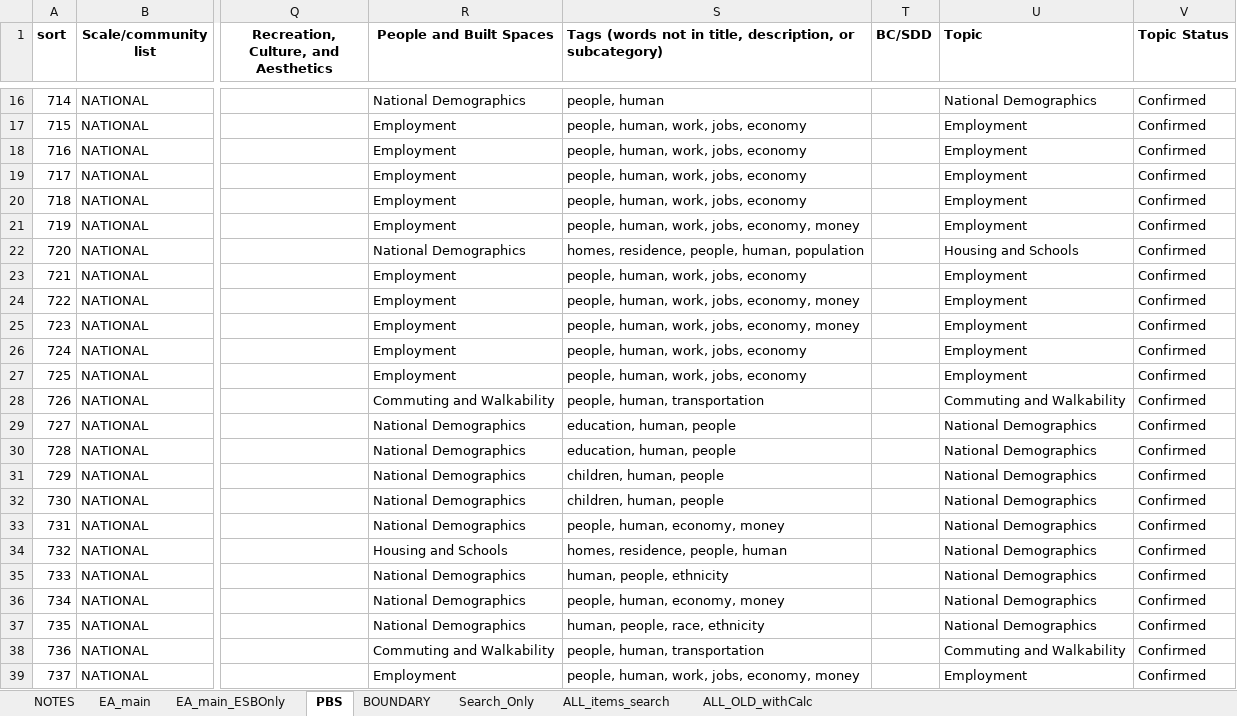
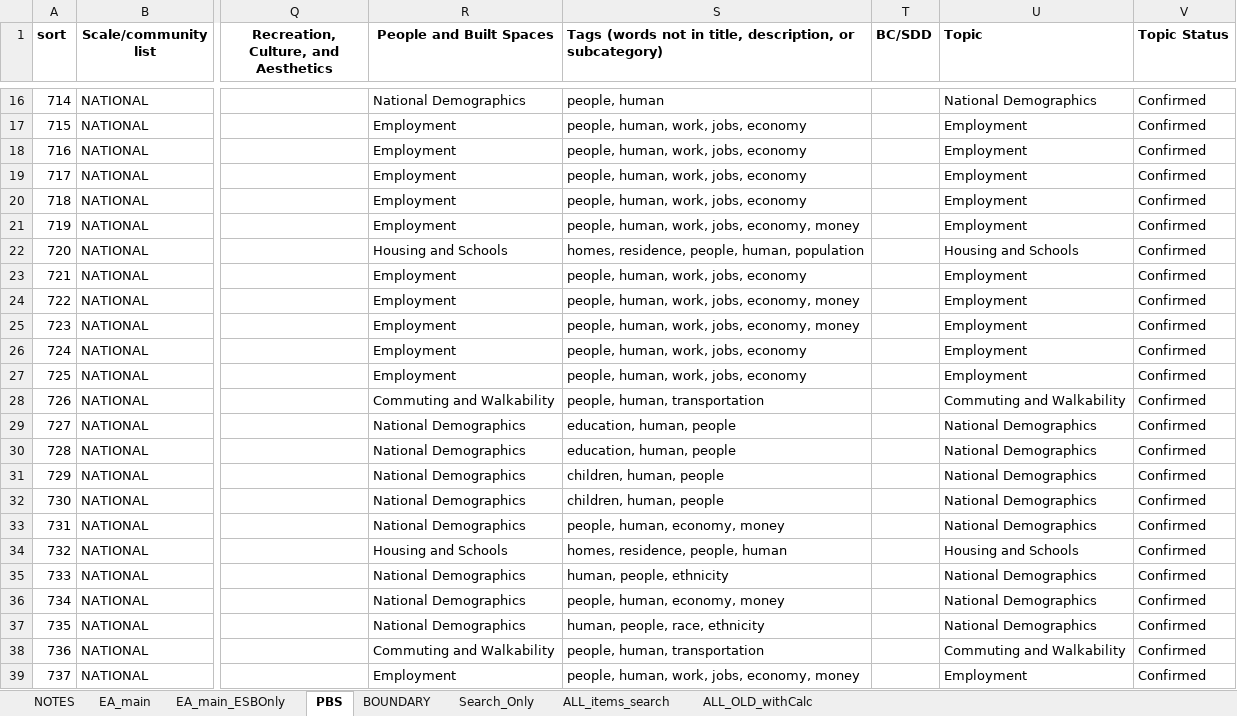
Before and after one commit to USEPA/EnviroAtlas_JSApp, an Excel workbook: scripts/EAWAB4JSON.xlsx, sheet PBS, drawn as a sheet; only a part is shown, gaps mark what is left out; values as stored, in another font and other column widths than the file's, no borders; the diff names each change by its address in the sheet, - before the commit and + after, or states it on an @@ line.

```diff
--- a/scripts/EAWAB4JSON.xlsx (sheet PBS)
+++ b/scripts/EAWAB4JSON.xlsx (sheet PBS)
-R22 (People and Built Spaces): National Demographics
+R22 (People and Built Spaces): Housing and Schools
-U34 (Topic): National Demographics
+U34 (Topic): Housing and Schools
```
Also changed, not shown: sheet EA_main, sheet Search_Only, sheet EA_main_ESBOnly, sheet ALL_items_search, sheet ALL_OLD_withCalc, 2 other files.
